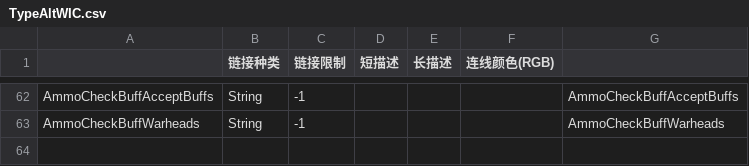
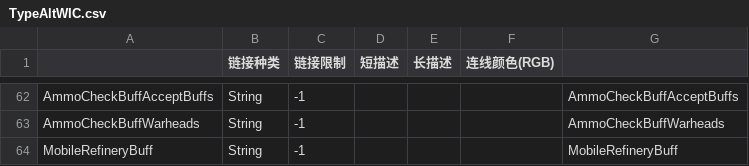
Before and after one commit to WhiteFeather127/iniWeaver-Module-library-for-WIC, a CSV file: Global/TypeAltWIC.csv, drawn as a sheet; only a part is shown, gaps mark what is left out; the diff names each change by its address in the sheet, - before the commit and + after, or states it on an @@ line.

```diff
--- a/Global/TypeAltWIC.csv
+++ b/Global/TypeAltWIC.csv
+row 64: MobileRefineryBuff | String | -1 |  |  |  | MobileRefineryBuff
```
Also changed, not shown: 2 other files.
